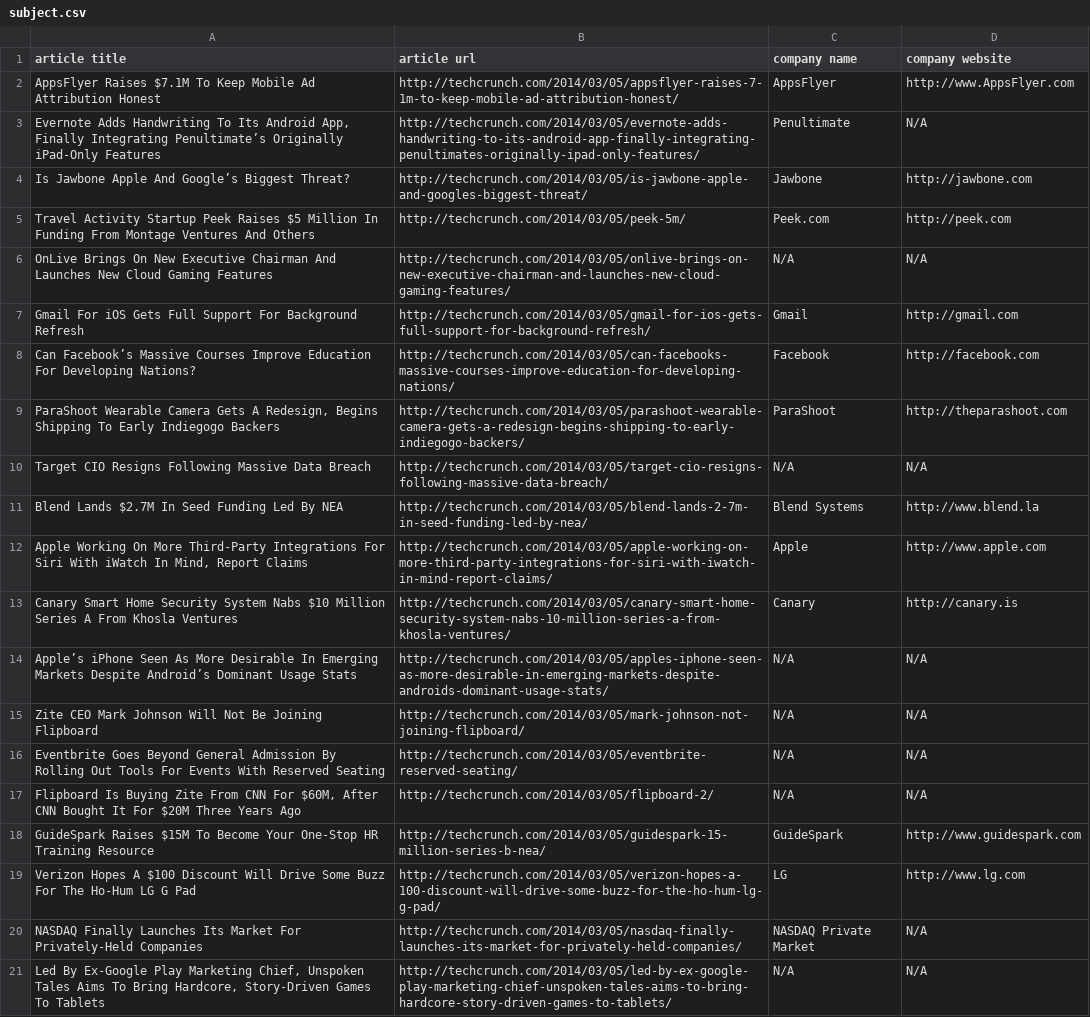
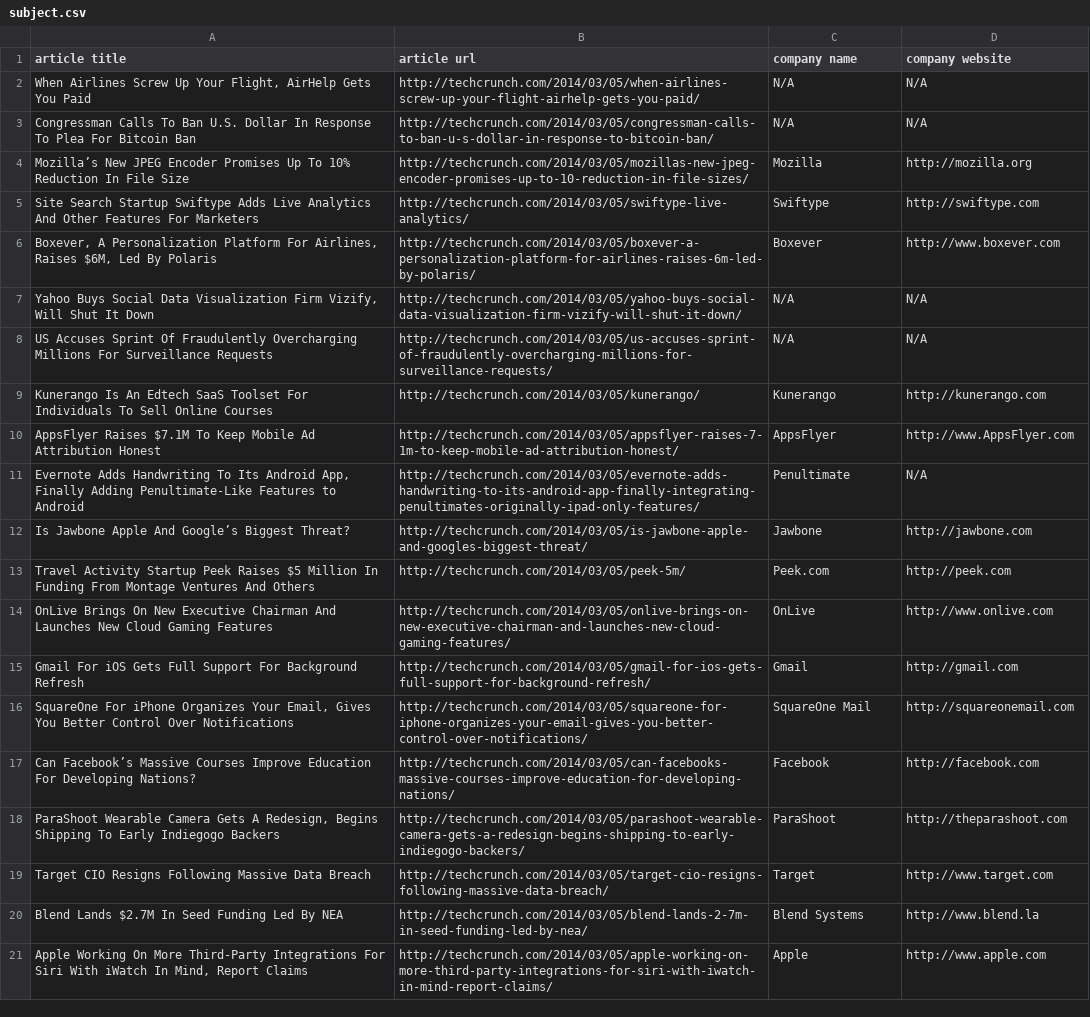
Before and after one commit to mariocardona/subject, a CSV file: subject.csv, drawn as a sheet; removed rows and columns are numbered as before the commit, all else as after; the diff names each change by its address in the sheet, - before the commit and + after, or states it on an @@ line.

```diff
--- a/subject.csv
+++ b/subject.csv
+row 2: When Airlines Screw Up Your Flight, AirHelp Gets You Paid | http://techcrunch.com/2014/03/05/when-airlines-screw-up-your-flight-airhelp-gets-you-paid/ | N/A | N/A
+row 3: Congressman Calls To Ban U.S. Dollar In Response To Plea For Bitcoin Ban | http://techcrunch.com/2014/03/05/congressman-calls-to-ban-u-s-dollar-in-response-to-bitcoin-ban/ | N/A | N/A
+row 4: Mozilla’s New JPEG Encoder Promises Up To 10% Reduction In File Size | http://techcrunch.com/2014/03/05/mozillas-new-jpeg-encoder-promises-up-to-10-reduction-in-file-sizes/ | Mozilla | http://mozilla.org
+row 5: Site Search Startup Swiftype Adds Live Analytics And Other Features For Marketers | http://techcrunch.com/2014/03/05/swiftype-live-analytics/ | Swiftype | http://swiftype.com
+row 6: Boxever, A Personalization Platform For Airlines, Raises $6M, Led By Polaris | http://techcrunch.com/2014/03/05/boxever-a-personalization-platform-for-airlines-raises-6m-led-by-polaris/ | Boxever | http://www.boxever.com
+row 7: Yahoo Buys Social Data Visualization Firm Vizify, Will Shut It Down | http://techcrunch.com/2014/03/05/yahoo-buys-social-data-visualization-firm-vizify-will-shut-it-down/ | N/A | N/A
+row 8: US Accuses Sprint Of Fraudulently Overcharging Millions For Surveillance Requests | http://techcrunch.com/2014/03/05/us-accuses-sprint-of-fraudulently-overcharging-millions-for-surveillance-requests/ | N/A | N/A
+row 9: Kunerango Is An Edtech SaaS Toolset For Individuals To Sell Online Courses | http://techcrunch.com/2014/03/05/kunerango/ | Kunerango | http://kunerango.com
-A11 (article title): …App, Finally Integrating Penultimate’s Originally iPad-Only Features
+A11 (article title): …App, Finally Adding Penultimate-Like Features to Android
-C14 (company name): N/A
+C14 (company name): OnLive
-D14 (company website): N/A
+D14 (company website): http://www.onlive.com
+row 16: SquareOne For iPhone Organizes Your Email, Gives You Better Control Over Notifications | http://techcrunch.com/2014/03/05/squareone-for-iphone-organizes-your-email-gives-you-better-control-over-notifications/ | SquareOne Mail | http://squareonemail.com
-C19 (company name): N/A
+C19 (company name): Target
-D19 (company website): N/A
+D19 (company website): http://www.target.com
-row 13: Canary Smart Home Security System Nabs $10 Million Series A From Khosla Ventures | http://techcrunch.com/2014/03/05/canary-smart-home-security-system-nabs-10-million-series-a-from-khosla-ventures/ | Canary | http://canary.is
-row 14: Apple’s iPhone Seen As More Desirable In Emerging Markets Despite Android’s Dominant Usage Stats | http://techcrunch.com/2014/03/05/apples-iphone-seen-as-more-desirable-in-emerging-markets-despite-androids-dominant-usage-stats/ | N/A | N/A
-row 15: Zite CEO Mark Johnson Will Not Be Joining Flipboard | http://techcrunch.com/2014/03/05/mark-johnson-not-joining-flipboard/ | N/A | N/A
-row 16: Eventbrite Goes Beyond General Admission By Rolling Out Tools For Events With Reserved Seating | http://techcrunch.com/2014/03/05/eventbrite-reserved-seating/ | N/A | N/A
-row 17: Flipboard Is Buying Zite From CNN For $60M, After CNN Bought It For $20M Three Years Ago | http://techcrunch.com/2014/03/05/flipboard-2/ | N/A | N/A
-row 18: GuideSpark Raises $15M To Become Your One-Stop HR Training Resource | http://techcrunch.com/2014/03/05/guidespark-15-million-series-b-nea/ | GuideSpark | http://www.guidespark.com
-row 19: Verizon Hopes A $100 Discount Will Drive Some Buzz For The Ho-Hum LG G Pad | http://techcrunch.com/2014/03/05/verizon-hopes-a-100-discount-will-drive-some-buzz-for-the-ho-hum-lg-g-pad/ | LG | http://www.lg.com
-row 20: NASDAQ Finally Launches Its Market For Privately-Held Companies | http://techcrunch.com/2014/03/05/nasdaq-finally-launches-its-market-for-privately-held-companies/ | NASDAQ Private Market | N/A
-row 21: Led By Ex-Google Play Marketing Chief, Unspoken Tales Aims To Bring Hardcore, Story-Driven Games To Tablets | http://techcrunch.com/2014/03/05/led-by-ex-google-play-marketing-chief-unspoken-tales-aims-to-bring-hardcore-story-driven-games-to-tablets/ | N/A | N/A
```
Also changed, not shown: 4 other files.
